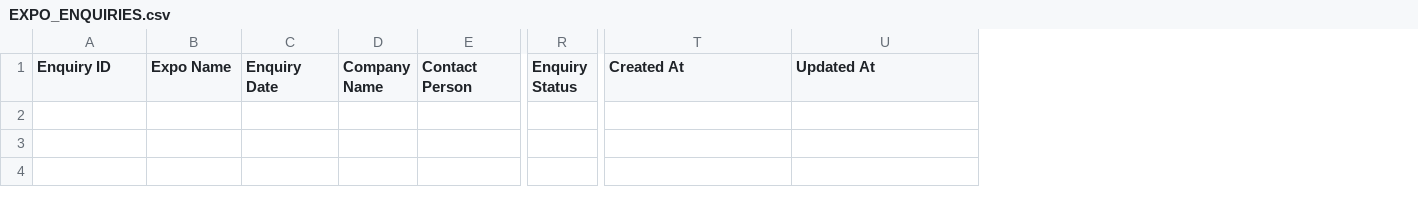
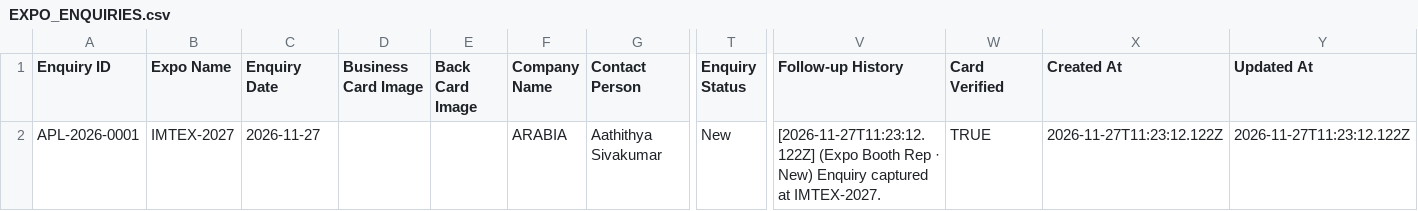
Before and after one commit to Masteraathi/APL-EXPO-AI, a CSV file: data/EXPO_ENQUIRIES.csv, drawn as a sheet; only a part is shown, gaps mark what is left out; rows hold the shown columns only; the diff names each change by its address in the sheet, - before the commit and + after, or states it on an @@ line.

```diff
--- a/data/EXPO_ENQUIRIES.csv
+++ b/data/EXPO_ENQUIRIES.csv
+column D (Business Card Image), empty
+column E (Back Card Image), empty
+column V (Follow-up History), empty
+column W (Card Verified), empty
+row 2: APL-2026-0001 | IMTEX-2027 | 2026-11-27 |  |  | ARABIA | Aathithya Sivakumar | New | [2026-11-27T11:23:12.122Z] (Expo Booth Rep · New) Enquiry captured at IMTEX-2027. | TRUE | 2026-11-27T11:23:12.122Z | 2026-11-27T11:23:12.122Z
```
Also changed, not shown: 8 other files.
